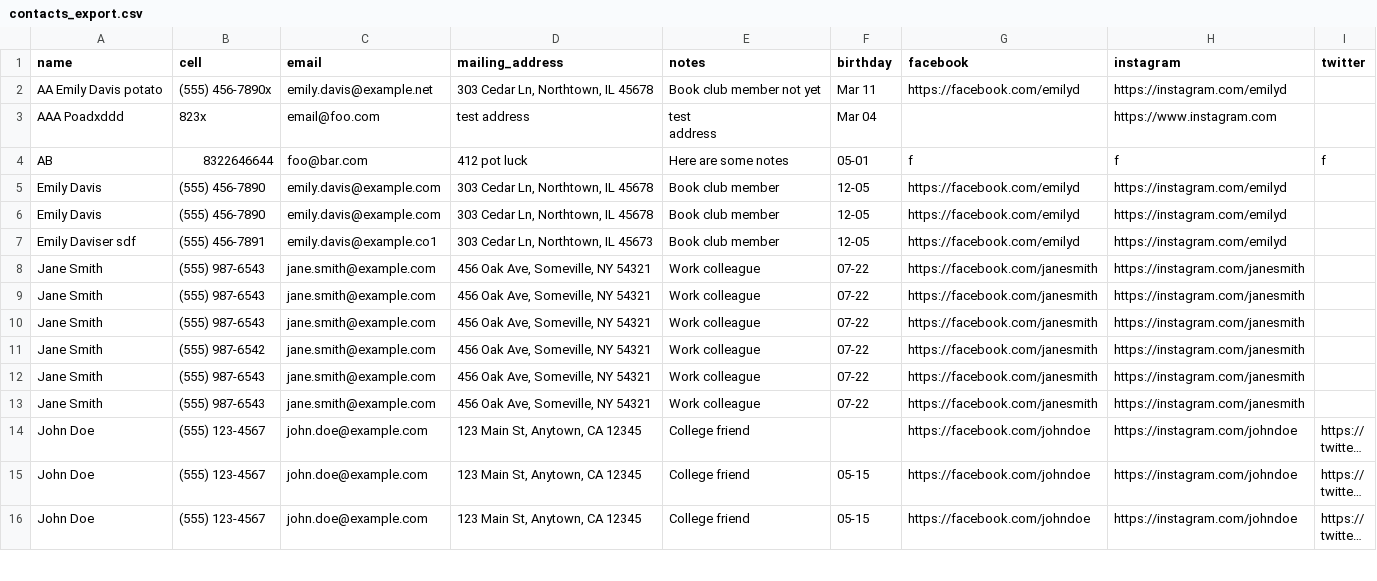
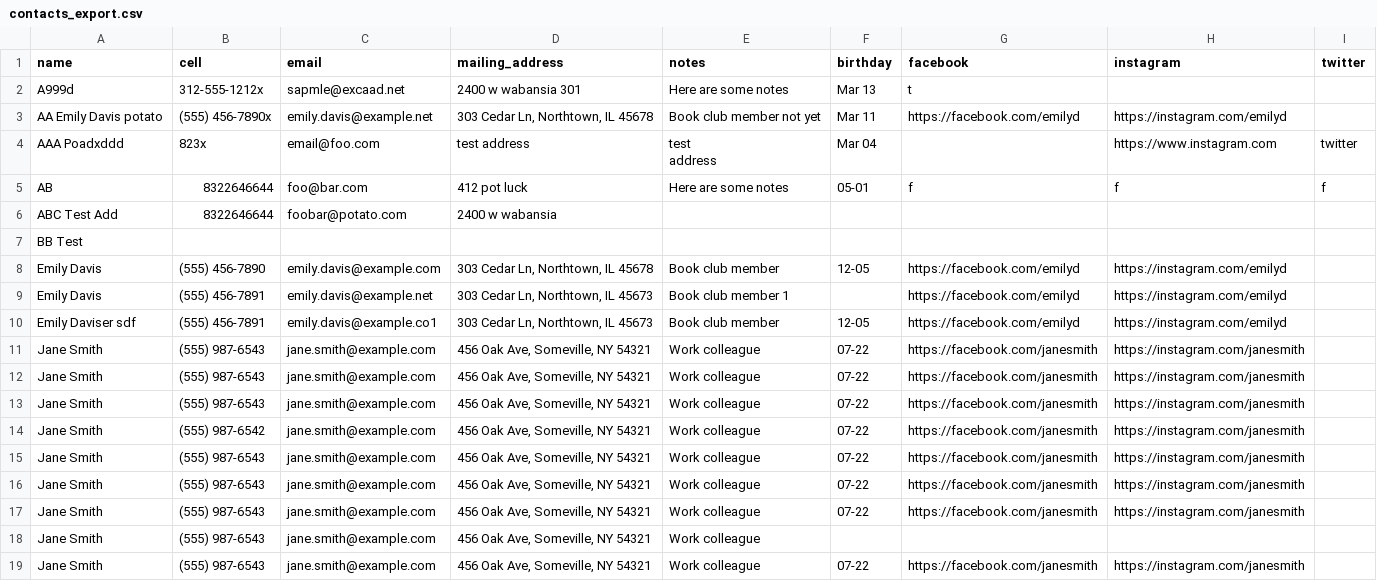
Before and after one commit to ezl/contact_updater, a CSV file: uploads/contacts_export.csv, drawn as a sheet; only a part is shown; the shorter side is filled out with more unchanged rows; long unchanged cells end in …; the diff covers the shown part only.

```diff
--- a/uploads/contacts_export.csv
+++ b/uploads/contacts_export.csv
@@ -1,9 +1,12 @@
 name,cell,email,mailing_address,notes,birthday,facebook,instagram,twitter
+A999d,312-555-1212x,sapmle@excaad.net,2400 w wabansia 301,Here are some notes,Mar 13,t,,
 AA Emily Davis potato,(555) 456-7890x,emily.davis@example.net,"303 Cedar Ln, Northtown, IL 45678","Book club member not yet
 ",Mar 11,https://facebook.com/emilyd,https://instagram.com/emilyd,
-AAA Poadxddd,823x,email@foo.com,test address,"test
-address",Mar 04,,https://www.instagram.com,
+AAA Poadxddd,823x,email@foo.com,test address,"test
+address",Mar 04,,https://www.instagram.com,twitter
 AB,8322646644,foo@bar.com,412 pot luck,Here are some notes,05-01,f,f,f
+ABC Test Add,8322646644,foobar@potato.com,2400 w wabansia,,,,,
+BB Test,,,,,,,,
 Emily Davis,(555) 456-7890,emily.davis@example.com,"303 Cedar Ln, Northtown, IL 45678",Book club member,12-05,https://facebook.com/emilyd,https://instagram.com/emilyd,
-Emily Davis,(555) 456-7890,emily.davis@example.com,"303 Cedar Ln, Northtown, IL 45678",Book club member,12-05,https://facebook.com/emilyd,https://instagram.com/emilyd,
+Emily Davis,(555) 456-7891,emily.davis@example.net,"303 Cedar Ln, Northtown, IL 45673",Book club member 1,,https://facebook.com/emilyd,https://instagram.com/emilyd,
 Emily Daviser sdf,(555) 456-7891,emily.davis@example.co1,"303 Cedar Ln, Northtown, IL 45673",Book club member,12-05,https://facebook.com/emilyd,https://instagram.com/emilyd,
@@ -13,2 +16,6 @@ Jane Smith,(555) 987-6543,jane.smith@example.com,"456 Oak Ave, Someville, NY 543
 Jane Smith,(555) 987-6542,jane.smith@example.com,"456 Oak Ave, Someville, NY 54321",Work colleague,07-22,https://facebook.com/janesmith,https://instagram.com/janesmith,
+Jane Smith,(555) 987-6543,jane.smith@example.com,"456 Oak Ave, Someville, NY 54321",Work colleague,07-22,https://facebook.com/janesmith,https://instagram.com/janesmith,
+Jane Smith,(555) 987-6543,jane.smith@example.com,"456 Oak Ave, Someville, NY 54321",Work colleague,07-22,https://facebook.com/janesmith,https://instagram.com/janesmith,
+Jane Smith,(555) 987-6543,jane.smith@example.com,"456 Oak Ave, Someville, NY 54321",Work colleague,07-22,https://facebook.com/janesmith,https://instagram.com/janesmith,
+Jane Smith,(555) 987-6543,jane.smith@example.com,"456 Oak Ave, Someville, NY 54321",Work colleague,,,,
 Jane Smith,(555) 987-6543,jane.smith@example.com,"456 Oak Ave, Someville, NY 54321",Work colleague,07-22,https://facebook.com/janesmith,https://instagram.com/janesmith,
```
Also changed, not shown: 15 added rows elsewhere in this file, 3 other files.
